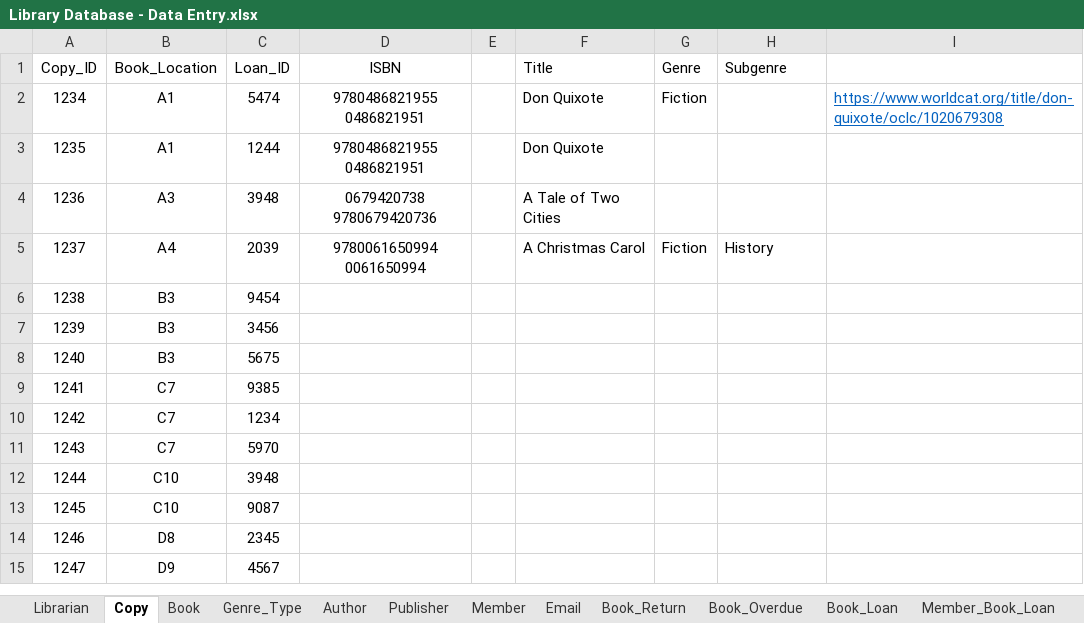
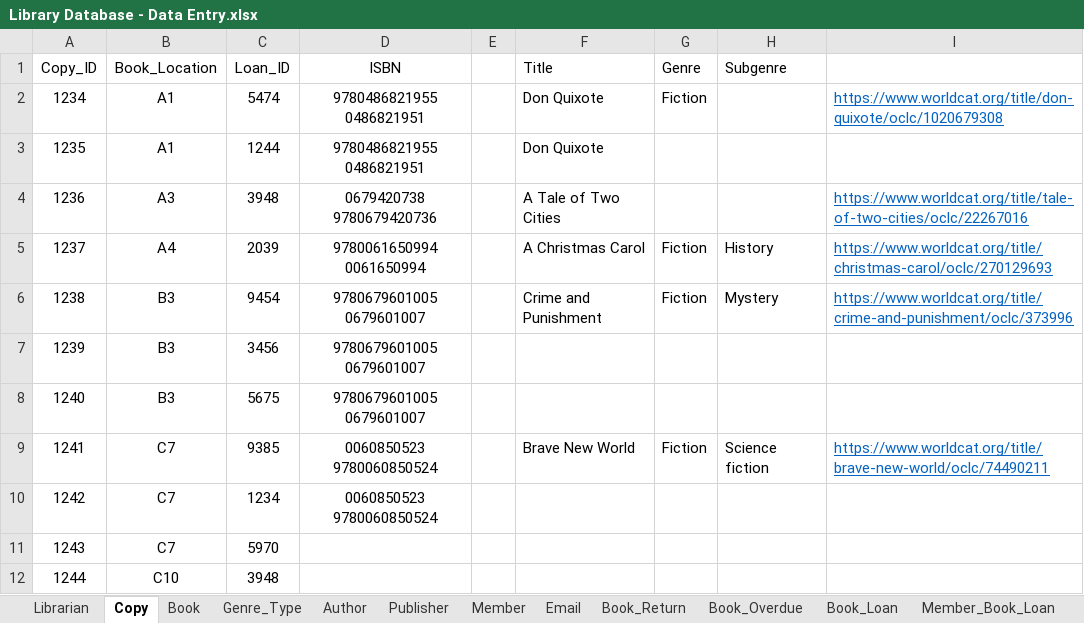
Before and after one commit to shivanidedhia/LibraryDatabaseSQL, an Excel workbook: Library Database - Data Entry.xlsx, sheet Copy, drawn as a sheet; only a part is shown; the shorter side is filled out with more unchanged rows; values as stored, in another font and other column widths than the file's, no borders; the diff names each change by its address in the sheet, - before the commit and + after, or states it on an @@ line.

Commit message:
Updating tables

```diff
--- a/Library Database - Data Entry.xlsx (sheet Copy)
+++ b/Library Database - Data Entry.xlsx (sheet Copy)
-I4: (empty)
+I4: https://www.worldcat.org/title/tale-of-two-cities/oclc/22267016
-I5: (empty)
+I5: https://www.worldcat.org/title/christmas-carol/oclc/270129693
-D6:D8 (ISBN): (empty)
+D6:D8 (ISBN): 9780679601005 0679601007
-F6 (Title): (empty)
+F6 (Title): Crime and Punishment
-G6 (Genre): (empty)
+G6 (Genre): Fiction
-H6 (Subgenre): (empty)
+H6 (Subgenre): Mystery
-I6: (empty)
+I6: https://www.worldcat.org/title/crime-and-punishment/oclc/373996
-D9:D10 (ISBN): (empty)
+D9:D10 (ISBN): 0060850523 9780060850524
-F9 (Title): (empty)
+F9 (Title): Brave New World
-G9 (Genre): (empty)
+G9 (Genre): Fiction
-H9 (Subgenre): (empty)
+H9 (Subgenre): Science fiction
-I9: (empty)
+I9: https://www.worldcat.org/title/brave-new-world/oclc/74490211
```
Also changed, not shown: sheet Book.
